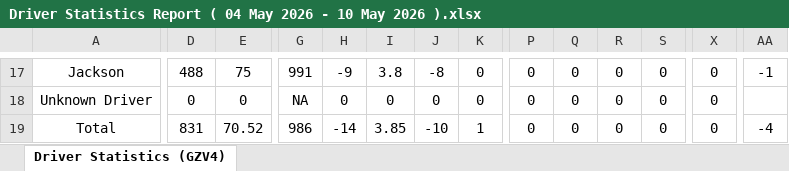
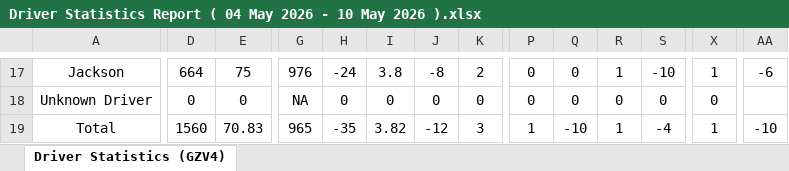
Before and after one commit to Harsh-sketch-code/fuelledfleet, an Excel workbook: driver statistics report/Driver Statistics Report ( 04 May 2026 - 10 May 2026 ).xlsx, sheet Driver Statistics (GZV4), drawn as a sheet; only a part is shown, gaps mark what is left out; values as stored, in another font and other column widths than the file's, no borders; the diff covers the shown part only; the diff names each change by its address in the sheet, - before the commit and + after, or states it on an @@ line.

```diff
--- a/driver statistics report/Driver Statistics Report ( 04 May 2026 - 10 May 2026 ).xlsx (sheet Driver Statistics (GZV4))
+++ b/driver statistics report/Driver Statistics Report ( 04 May 2026 - 10 May 2026 ).xlsx (sheet Driver Statistics (GZV4))
-D17: 488
+D17: 664
-G17: 991
+G17: 976
-H17: -9
+H17: -24
-K17: 0
+K17: 2
-R17: 0
+R17: 1
-S17: 0
+S17: -10
-X17: 0
+X17: 1
-AA17: -1
+AA17: -6
-D19: 831
+D19: 1560
-E19: 70.52
+E19: 70.83
-G19: 986
+G19: 965
-H19: -14
+H19: -35
-I19: 3.85
+I19: 3.82
-J19: -10
+J19: -12
-K19: 1
+K19: 3
-P19: 0
+P19: 1
-Q19: 0
+Q19: -10
-R19: 0
+R19: 1
-S19: 0
+S19: -4
-X19: 0
+X19: 1
-AA19: -4
+AA19: -10
```
Also changed, not shown: 28 edited cells elsewhere in this sheet, 6 other files.
